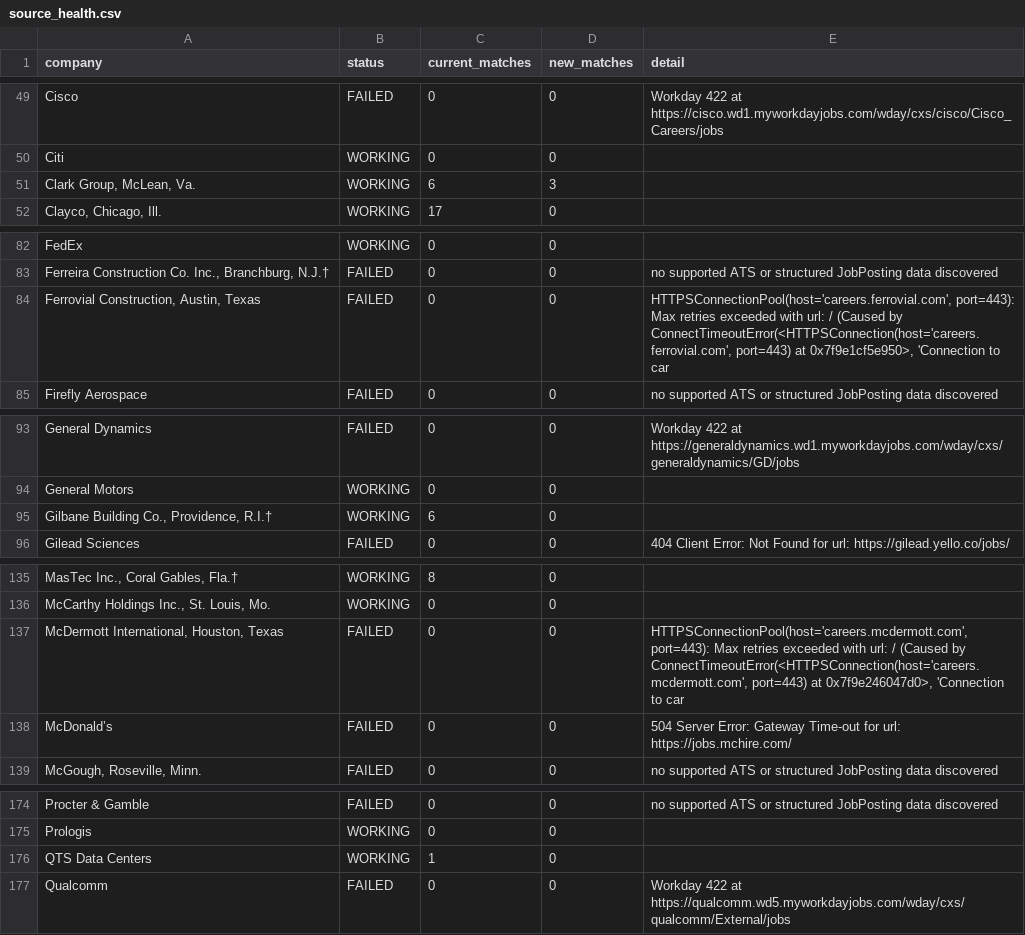
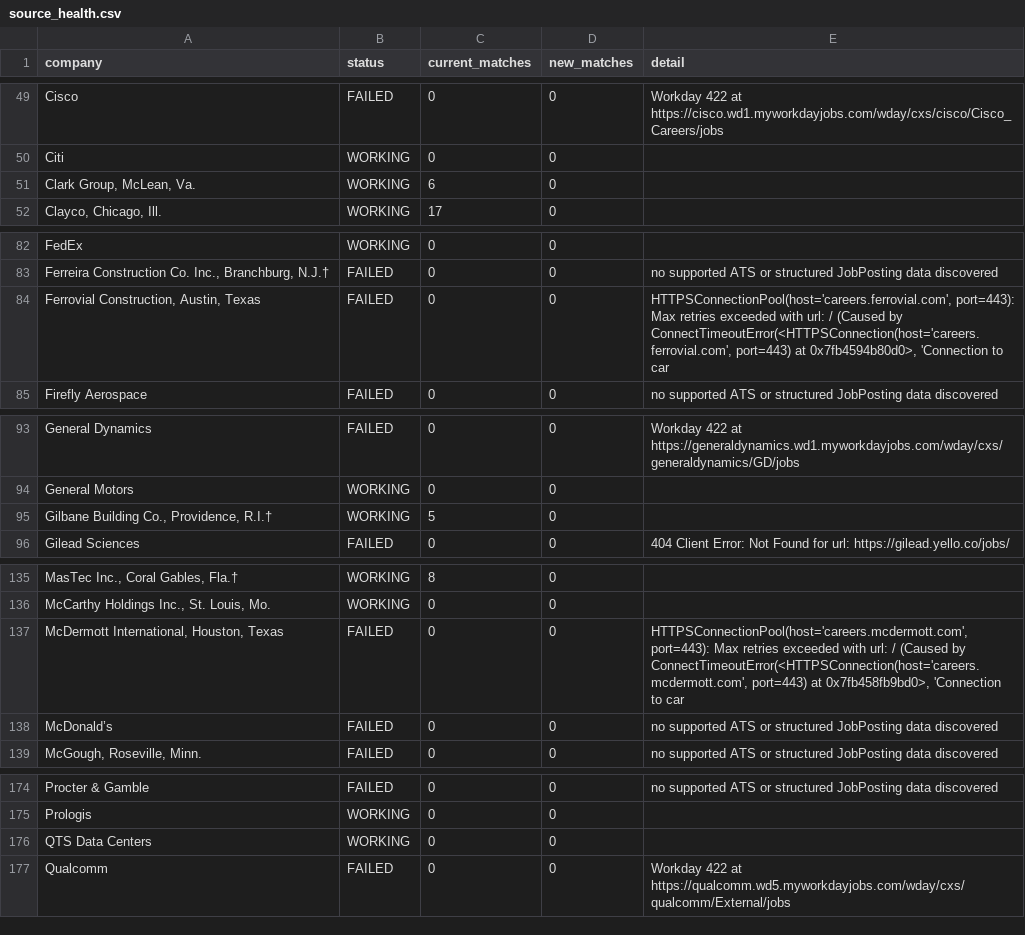
Before and after one commit to sandeepreddy46-max/Jobscrapper, a CSV file: source_health.csv, drawn as a sheet; only a part is shown, gaps mark what is left out; the diff covers the shown part only; the diff names each change by its address in the sheet, - before the commit and + after, or states it on an @@ line.

```diff
--- a/source_health.csv
+++ b/source_health.csv
-D51 (new_matches): 3
+D51 (new_matches): 0
-E84 (detail): …port=443) at 0x7f9e1cf5e950>, 'Connection to…
+E84 (detail): …port=443) at 0x7fb4594b80d0>, 'Connection to…
-C95 (current_matches): 6
+C95 (current_matches): 5
-E137 (detail): …port=443) at 0x7f9e246047d0>, 'Connection to…
+E137 (detail): …port=443) at 0x7fb458fb9bd0>, 'Connection to…
-E138 (detail): 504 Server Error: Gateway Time-out for url: https://jobs.mchire.com/
+E138 (detail): no supported ATS or structured JobPosting data discovered
-C176 (current_matches): 1
+C176 (current_matches): 0
```
Also changed, not shown: 2 edited cells elsewhere in this file, current_jobs.csv, 1 other file.
